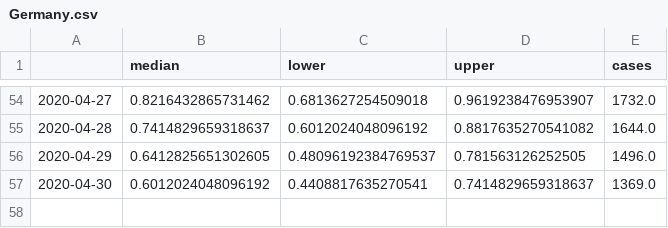
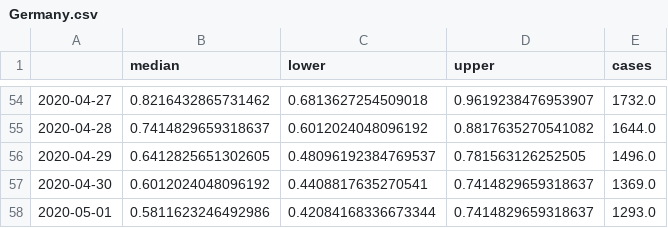
Before and after one commit to dhesse/covid-19, a CSV file: results/Germany.csv, drawn as a sheet; only a part is shown, gaps mark what is left out.

```diff
--- a/results/Germany.csv
+++ b/results/Germany.csv
@@ -57 +57,2 @@
 2020-04-30,0.6012024048096192,0.4408817635270541,0.7414829659318637,1369.0
+2020-05-01,0.5811623246492986,0.42084168336673344,0.7414829659318637,1293.0
```
Also changed, not shown: results/Denmark.csv, results/Italy.csv, 13 other files.
